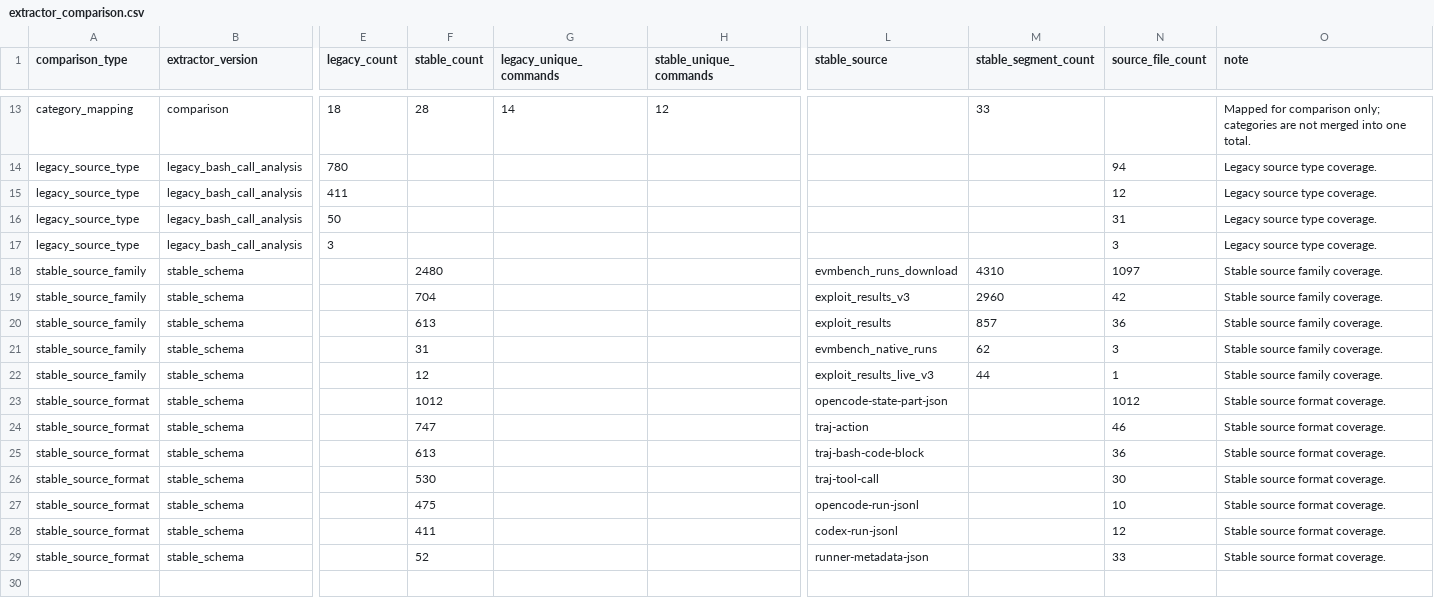
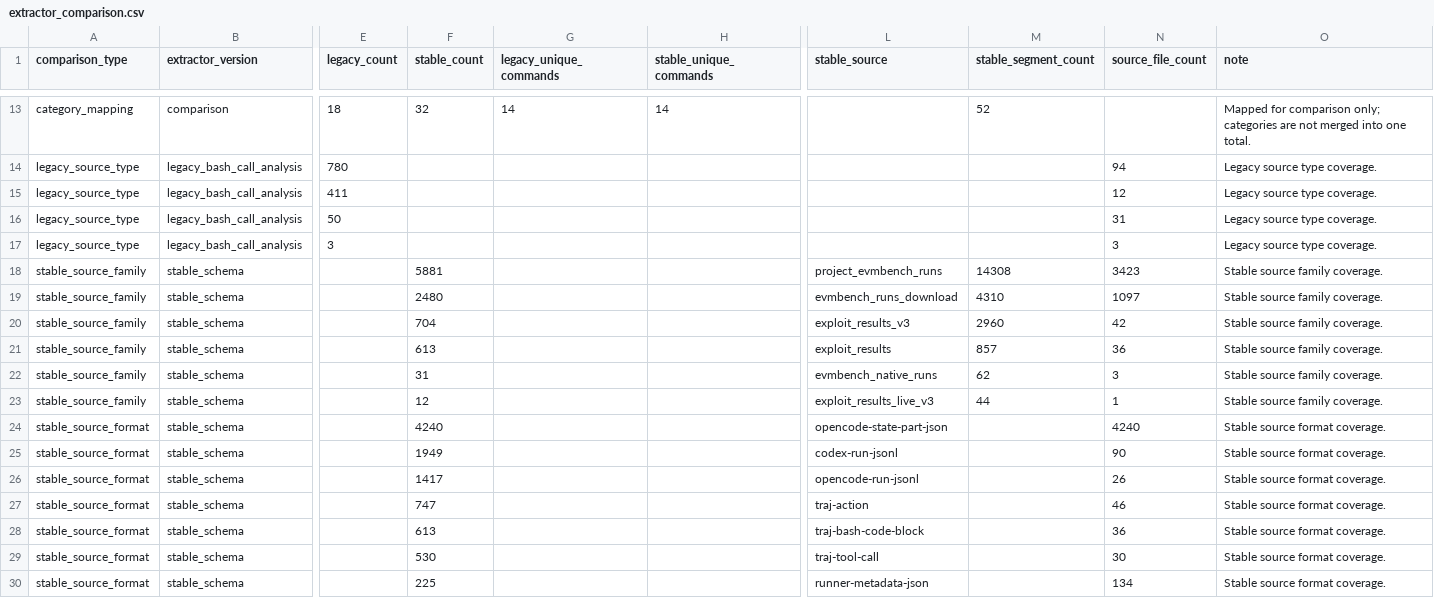
Before and after one commit to pranay5255/forestOfAudits, a CSV file: project/evmbench/research-artifacts/bash-call-analysis/joined/extractor_comparison.csv, drawn as a sheet; only a part is shown, gaps mark what is left out; removed rows and columns are numbered as before the commit, all else as after; rows hold the shown columns only; the diff covers the shown part only; the diff names each change by its address in the sheet, - before the commit and + after, or states it on an @@ line.

```diff
--- a/project/evmbench/research-artifacts/bash-call-analysis/joined/extractor_comparison.csv
+++ b/project/evmbench/research-artifacts/bash-call-analysis/joined/extractor_comparison.csv
-F13 (stable_count): 28
+F13 (stable_count): 32
-H13 (stable_unique_commands): 12
+H13 (stable_unique_commands): 14
-M13 (stable_segment_count): 33
+M13 (stable_segment_count): 52
+row 18: stable_source_family | stable_schema |  | 5881 |  |  | project_evmbench_runs | 14308 | 3423 | Stable source family coverage.
-F24 (stable_count): 1012
+F24 (stable_count): 4240
-N24 (source_file_count): 1012
+N24 (source_file_count): 4240
+row 25: stable_source_format | stable_schema |  | 1949 |  |  | codex-run-jsonl |  | 90 | Stable source format coverage.
+row 26: stable_source_format | stable_schema |  | 1417 |  |  | opencode-run-jsonl |  | 26 | Stable source format coverage.
-row 27: stable_source_format | stable_schema |  | 475 |  |  | opencode-run-jsonl |  | 10 | Stable source format coverage.
-row 28: stable_source_format | stable_schema |  | 411 |  |  | codex-run-jsonl |  | 12 | Stable source format coverage.
-F30 (stable_count): 52
+F30 (stable_count): 225
-N30 (source_file_count): 33
+N30 (source_file_count): 134
```
Also changed, not shown: 34 edited cells elsewhere in this file.
